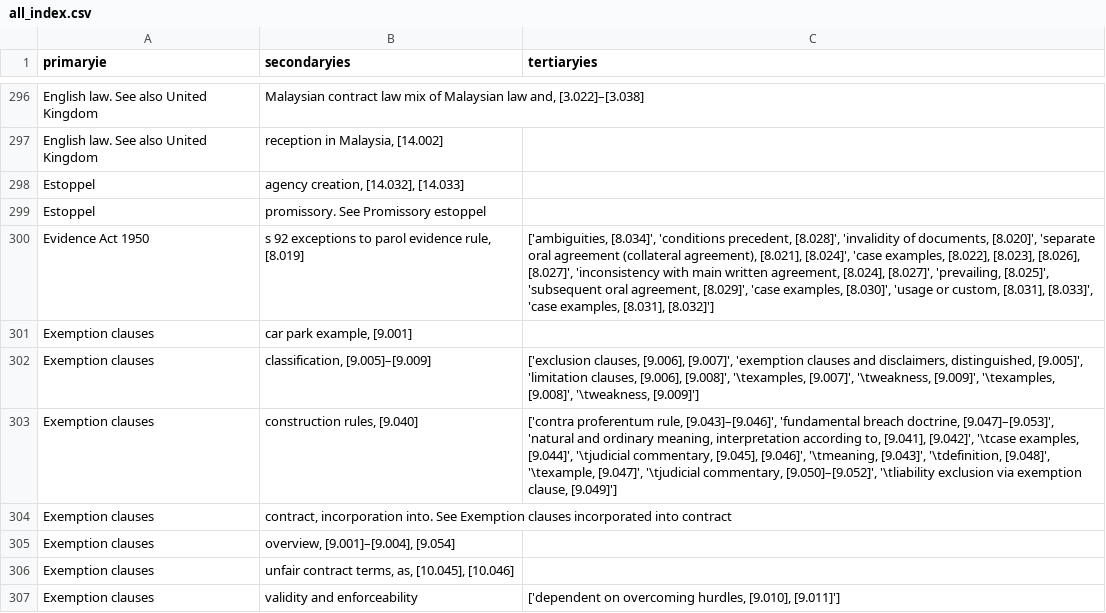
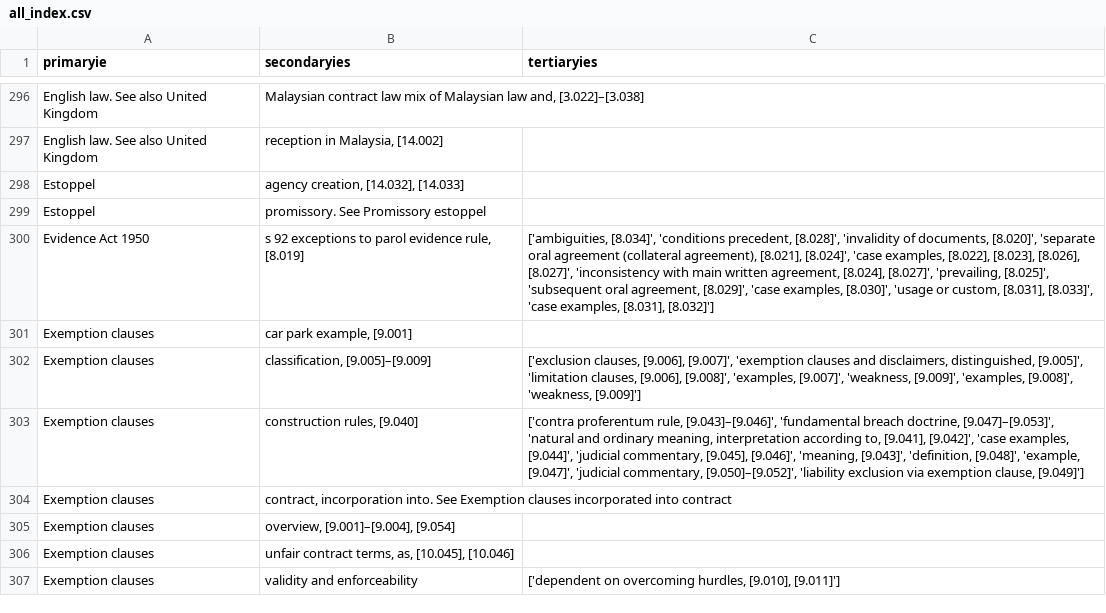
Before and after one commit to christinakang/Legal-Text-Annotation-Web-Application-, a CSV file: Data Pre-Process Python/all_index.csv, drawn as a sheet; only a part is shown, gaps mark what is left out; the diff covers the shown part only.

Commit message:
Update the index

```diff
--- a/Data Pre-Process Python/all_index.csv
+++ b/Data Pre-Process Python/all_index.csv
@@ -301,4 +301,4 @@ Evidence Act 1950,"s 92 exceptions to parol evidence rule, [8.019]","['ambiguiti
 Exemption clauses,"car park example, [9.001]",
-Exemption clauses,"classification, [9.005]–[9.009]","['exclusion clauses, [9.006], [9.007]', 'exemption clauses and disclaimers, distinguished, [9.005]', 'limitation clauses, [9.006], [9.008]', '\texamples, [9.007]', '\tweakness, [9.009]', '\texamples, [9.008]', '\tweakness, [9.009]']"
-Exemption clauses,"construction rules, [9.040]","['contra proferentum rule, [9.043]–[9.046]', 'fundamental breach doctrine, [9.047]–[9.053]', 'natural and ordinary meaning, interpretation according to, [9.041], [9.042]', '\tcase examples, [9.044]', '\tjudicial commentary, [9.045], [9.046]', '\tmeaning, [9.043]', '\tdefinition, [9.048]', '\texample, [9.047]', '\tjudicial commentary, [9.050]–[9.052]', '\tliability exclusion via exemption clause, [9.049]']"
+Exemption clauses,"classification, [9.005]–[9.009]","['exclusion clauses, [9.006], [9.007]', 'exemption clauses and disclaimers, distinguished, [9.005]', 'limitation clauses, [9.006], [9.008]', 'examples, [9.007]', 'weakness, [9.009]', 'examples, [9.008]', 'weakness, [9.009]']"
+Exemption clauses,"construction rules, [9.040]","['contra proferentum rule, [9.043]–[9.046]', 'fundamental breach doctrine, [9.047]–[9.053]', 'natural and ordinary meaning, interpretation according to, [9.041], [9.042]', 'case examples, [9.044]', 'judicial commentary, [9.045], [9.046]', 'meaning, [9.043]', 'definition, [9.048]', 'example, [9.047]', 'judicial commentary, [9.050]–[9.052]', 'liability exclusion via exemption clause, [9.049]']"
 Exemption clauses,"contract, incorporation into. See Exemption clauses incorporated into contract",
```
Also changed, not shown: 33 edited cells elsewhere in this file, Data Pre-Process Python/filtered_index.csv, 2 other files.
